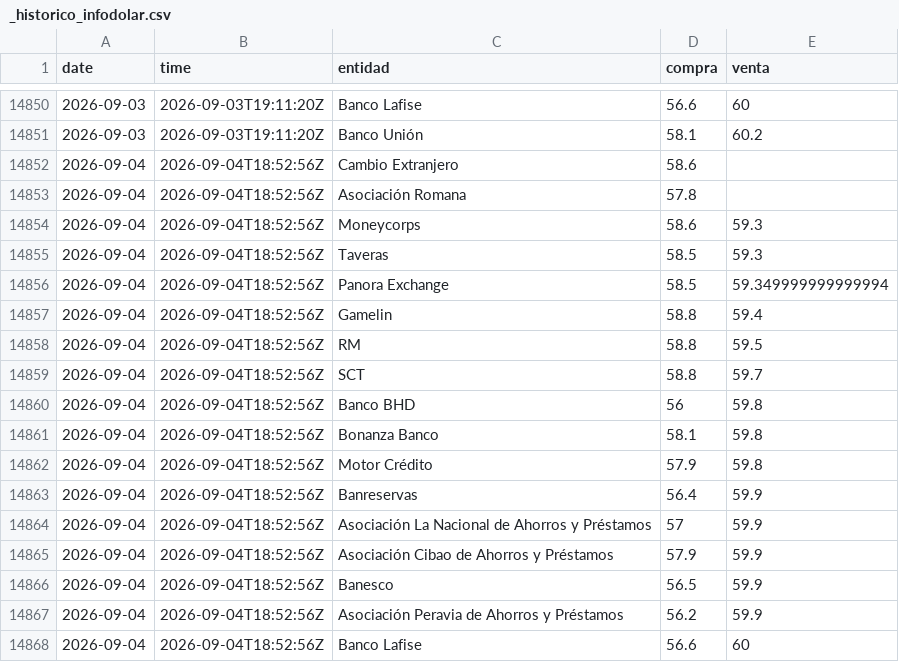
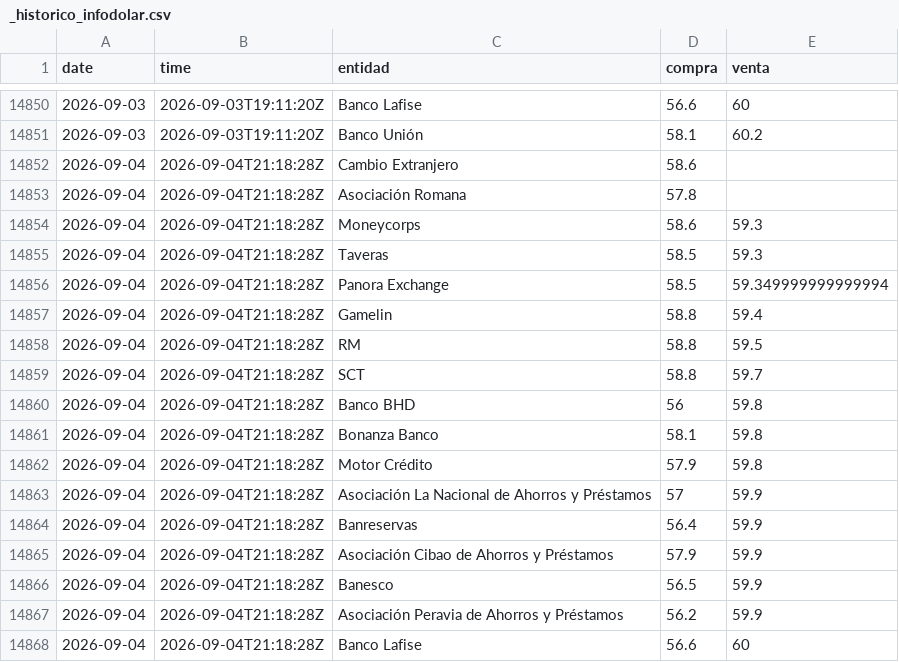
Before and after one commit to emilarmando03/webscraping-tc2, a CSV file: data/infodolar/_historico_infodolar.csv, drawn as a sheet; only a part is shown, gaps mark what is left out.

```diff
--- a/data/infodolar/_historico_infodolar.csv
+++ b/data/infodolar/_historico_infodolar.csv
@@ -14851,18 +14851,18 @@ date,time,entidad,compra,venta
 2026-09-03,2026-09-03T19:11:20Z,Banco Unión,58.1,60.2
-2026-09-04,2026-09-04T18:52:56Z,Cambio Extranjero,58.6,
-2026-09-04,2026-09-04T18:52:56Z,Asociación Romana,57.8,
-2026-09-04,2026-09-04T18:52:56Z,Moneycorps,58.6,59.3
-2026-09-04,2026-09-04T18:52:56Z,Taveras,58.5,59.3
-2026-09-04,2026-09-04T18:52:56Z,Panora Exchange,58.5,59.349999999999994
-2026-09-04,2026-09-04T18:52:56Z,Gamelin,58.8,59.4
-2026-09-04,2026-09-04T18:52:56Z,RM,58.8,59.5
-2026-09-04,2026-09-04T18:52:56Z,SCT,58.8,59.7
-2026-09-04,2026-09-04T18:52:56Z,Banco BHD,56,59.8
-2026-09-04,2026-09-04T18:52:56Z,Bonanza Banco,58.1,59.8
-2026-09-04,2026-09-04T18:52:56Z,Motor Crédito,57.9,59.8
-2026-09-04,2026-09-04T18:52:56Z,Banreservas,56.4,59.9
-2026-09-04,2026-09-04T18:52:56Z,Asociación La Nacional de Ahorros y Préstamos,57,59.9
-2026-09-04,2026-09-04T18:52:56Z,Asociación Cibao de Ahorros y Préstamos,57.9,59.9
-2026-09-04,2026-09-04T18:52:56Z,Banesco,56.5,59.9
-2026-09-04,2026-09-04T18:52:56Z,Asociación Peravia de Ahorros y Préstamos,56.2,59.9
-2026-09-04,2026-09-04T18:52:56Z,Banco Lafise,56.6,60
+2026-09-04,2026-09-04T21:18:28Z,Cambio Extranjero,58.6,
+2026-09-04,2026-09-04T21:18:28Z,Asociación Romana,57.8,
+2026-09-04,2026-09-04T21:18:28Z,Moneycorps,58.6,59.3
+2026-09-04,2026-09-04T21:18:28Z,Taveras,58.5,59.3
+2026-09-04,2026-09-04T21:18:28Z,Panora Exchange,58.5,59.349999999999994
+2026-09-04,2026-09-04T21:18:28Z,Gamelin,58.8,59.4
+2026-09-04,2026-09-04T21:18:28Z,RM,58.8,59.5
+2026-09-04,2026-09-04T21:18:28Z,SCT,58.8,59.7
+2026-09-04,2026-09-04T21:18:28Z,Banco BHD,56,59.8
+2026-09-04,2026-09-04T21:18:28Z,Bonanza Banco,58.1,59.8
+2026-09-04,2026-09-04T21:18:28Z,Motor Crédito,57.9,59.8
+2026-09-04,2026-09-04T21:18:28Z,Asociación La Nacional de Ahorros y Préstamos,57,59.9
+2026-09-04,2026-09-04T21:18:28Z,Banreservas,56.4,59.9
+2026-09-04,2026-09-04T21:18:28Z,Asociación Cibao de Ahorros y Préstamos,57.9,59.9
+2026-09-04,2026-09-04T21:18:28Z,Banesco,56.5,59.9
+2026-09-04,2026-09-04T21:18:28Z,Asociación Peravia de Ahorros y Préstamos,56.2,59.9
+2026-09-04,2026-09-04T21:18:28Z,Banco Lafise,56.6,60
```
Also changed, not shown: data/from_banks/_historico_from_banks.csv, data/from_banks/csv/2026-09-04.csv, 7 other files.
